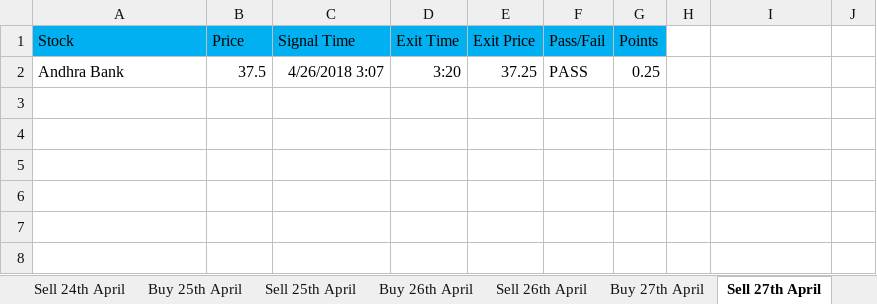
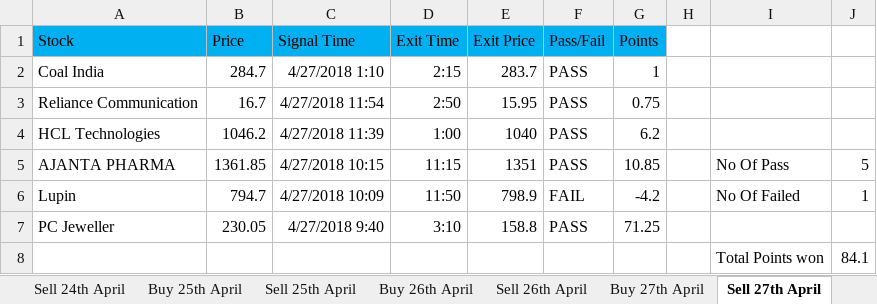
Before and after one commit to vinodhaganzenstill/investingsignal, an Excel workbook: Signals.xlsx, sheet Sell 27th April, drawn as a sheet; values as stored, in another font and other column widths than the file's, no borders; removed rows and columns are numbered as before the commit, all else as after; the diff names each change by its address in the sheet, - before the commit and + after, or states it on an @@ line.

```diff
--- a/Signals.xlsx (sheet Sell 27th April)
+++ b/Signals.xlsx (sheet Sell 27th April)
-row 2: Andhra Bank | 37.5 | 4/26/2018 3:07 | 3:20 | 37.25 | PASS | 0.25
+row 2: Coal India | 284.7 | 4/27/2018 1:10 | 2:15 | 283.7 | PASS | 1
+row 3: Reliance Communication | 16.7 | 4/27/2018 11:54 | 2:50 | 15.95 | PASS | 0.75
+row 4: HCL Technologies | 1046.2 | 4/27/2018 11:39 | 1:00 | 1040 | PASS | 6.2
+row 5: AJANTA PHARMA | 1361.85 | 4/27/2018 10:15 | 11:15 | 1351 | PASS | 10.85 |  | No Of Pass | 5
+row 6: Lupin | 794.7 | 4/27/2018 10:09 | 11:50 | 798.9 | FAIL | -4.2 |  | No Of Failed | 1
+row 7: PC Jeweller | 230.05 | 4/27/2018 9:40 | 3:10 | 158.8 | PASS | 71.25
+row 8:  |  |  |  |  |  |  |  | Total Points won | 84.1
```
Also changed, not shown: sheet Buy 27th April, 4 other files.
